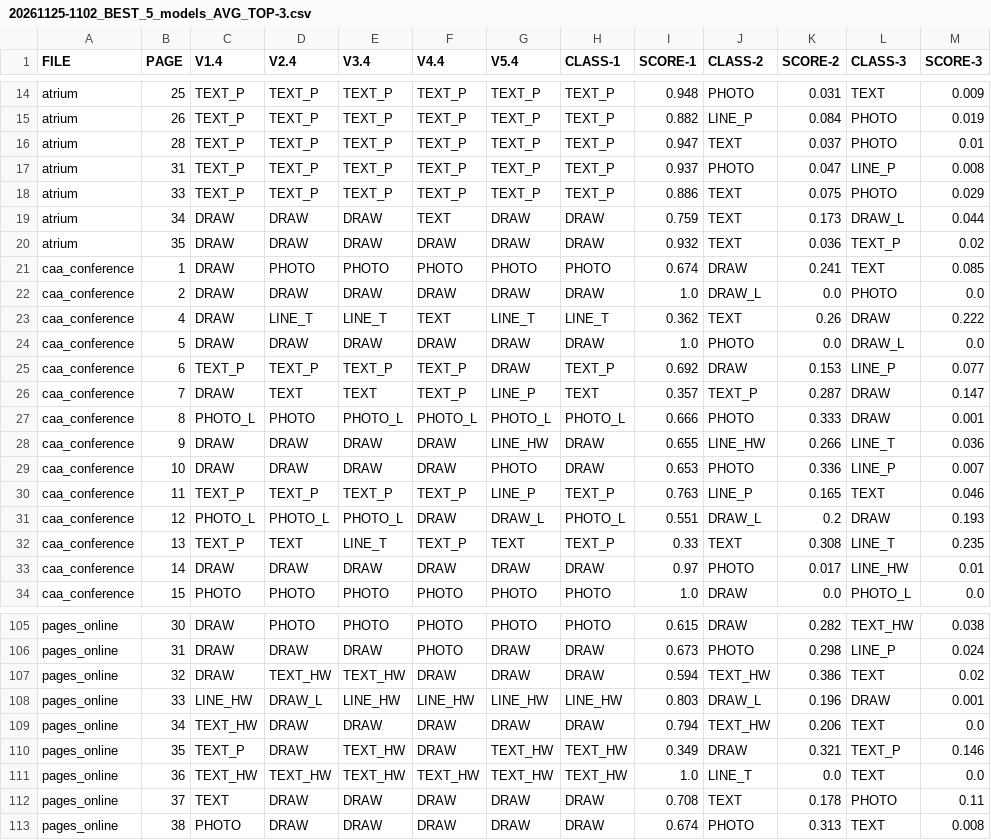
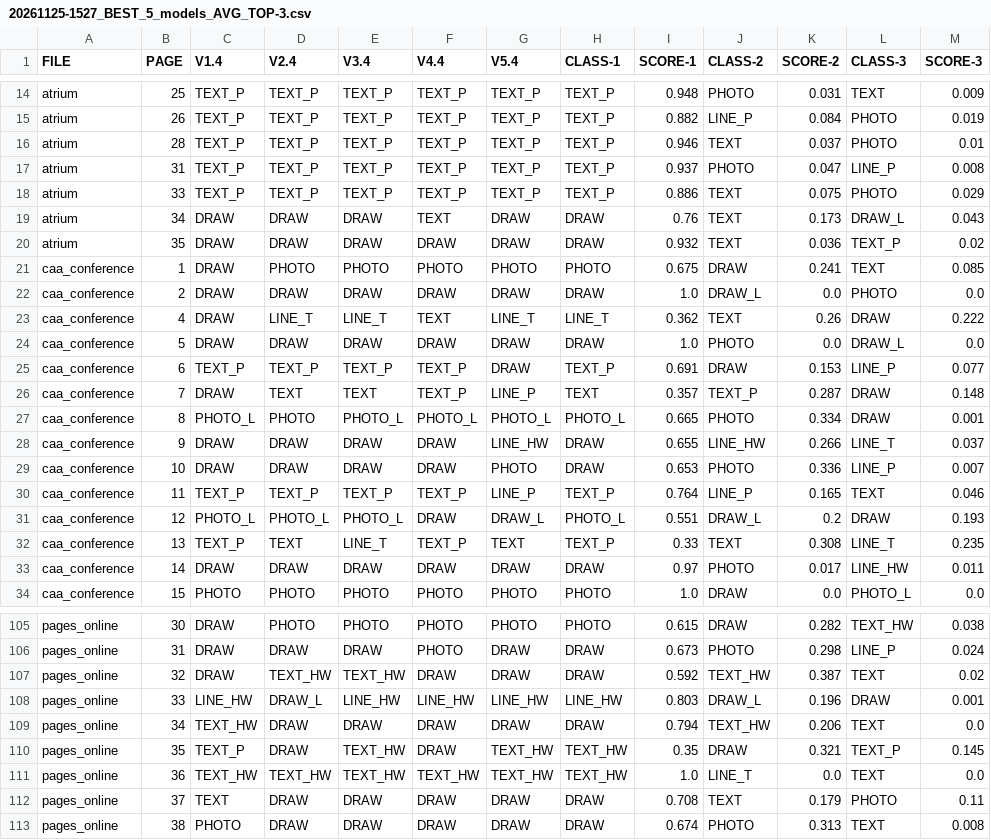
Before and after one commit to ufal/atrium-page-classification, a CSV file: result/tables/20261125-1527_BEST_5_models_AVG_TOP-3.csv (was result/tables/20261125-1102_BEST_5_models_AVG_TOP-3.csv), drawn as a sheet; only a part is shown, gaps mark what is left out; the diff covers the shown part only.

```diff
--- a/result/tables/20261125-1102_BEST_5_models_AVG_TOP-3.csv
+++ b/result/tables/20261125-1527_BEST_5_models_AVG_TOP-3.csv
@@ -15,8 +15,8 @@ atrium,25,TEXT_P,TEXT_P,TEXT_P,TEXT_P,TEXT_P,TEXT_P,0.948,PHOTO,0.031,TEXT,0.009
 atrium,26,TEXT_P,TEXT_P,TEXT_P,TEXT_P,TEXT_P,TEXT_P,0.882,LINE_P,0.084,PHOTO,0.019
-atrium,28,TEXT_P,TEXT_P,TEXT_P,TEXT_P,TEXT_P,TEXT_P,0.947,TEXT,0.037,PHOTO,0.01
+atrium,28,TEXT_P,TEXT_P,TEXT_P,TEXT_P,TEXT_P,TEXT_P,0.946,TEXT,0.037,PHOTO,0.01
 atrium,31,TEXT_P,TEXT_P,TEXT_P,TEXT_P,TEXT_P,TEXT_P,0.937,PHOTO,0.047,LINE_P,0.008
 atrium,33,TEXT_P,TEXT_P,TEXT_P,TEXT_P,TEXT_P,TEXT_P,0.886,TEXT,0.075,PHOTO,0.029
-atrium,34,DRAW,DRAW,DRAW,TEXT,DRAW,DRAW,0.759,TEXT,0.173,DRAW_L,0.044
+atrium,34,DRAW,DRAW,DRAW,TEXT,DRAW,DRAW,0.76,TEXT,0.173,DRAW_L,0.043
 atrium,35,DRAW,DRAW,DRAW,DRAW,DRAW,DRAW,0.932,TEXT,0.036,TEXT_P,0.02
-caa_conference,1,DRAW,PHOTO,PHOTO,PHOTO,PHOTO,PHOTO,0.674,DRAW,0.241,TEXT,0.085
+caa_conference,1,DRAW,PHOTO,PHOTO,PHOTO,PHOTO,PHOTO,0.675,DRAW,0.241,TEXT,0.085
 caa_conference,2,DRAW,DRAW,DRAW,DRAW,DRAW,DRAW,1.0,DRAW_L,0.0,PHOTO,0.0
@@ -24,11 +24,11 @@ caa_conference,4,DRAW,LINE_T,LINE_T,TEXT,LINE_T,LINE_T,0.362,TEXT,0.26,DRAW,0.22
 caa_conference,5,DRAW,DRAW,DRAW,DRAW,DRAW,DRAW,1.0,PHOTO,0.0,DRAW_L,0.0
-caa_conference,6,TEXT_P,TEXT_P,TEXT_P,TEXT_P,DRAW,TEXT_P,0.692,DRAW,0.153,LINE_P,0.077
-caa_conference,7,DRAW,TEXT,TEXT,TEXT_P,LINE_P,TEXT,0.357,TEXT_P,0.287,DRAW,0.147
-caa_conference,8,PHOTO_L,PHOTO,PHOTO_L,PHOTO_L,PHOTO_L,PHOTO_L,0.666,PHOTO,0.333,DRAW,0.001
-caa_conference,9,DRAW,DRAW,DRAW,DRAW,LINE_HW,DRAW,0.655,LINE_HW,0.266,LINE_T,0.036
+caa_conference,6,TEXT_P,TEXT_P,TEXT_P,TEXT_P,DRAW,TEXT_P,0.691,DRAW,0.153,LINE_P,0.077
+caa_conference,7,DRAW,TEXT,TEXT,TEXT_P,LINE_P,TEXT,0.357,TEXT_P,0.287,DRAW,0.148
+caa_conference,8,PHOTO_L,PHOTO,PHOTO_L,PHOTO_L,PHOTO_L,PHOTO_L,0.665,PHOTO,0.334,DRAW,0.001
+caa_conference,9,DRAW,DRAW,DRAW,DRAW,LINE_HW,DRAW,0.655,LINE_HW,0.266,LINE_T,0.037
 caa_conference,10,DRAW,DRAW,DRAW,DRAW,PHOTO,DRAW,0.653,PHOTO,0.336,LINE_P,0.007
-caa_conference,11,TEXT_P,TEXT_P,TEXT_P,TEXT_P,LINE_P,TEXT_P,0.763,LINE_P,0.165,TEXT,0.046
+caa_conference,11,TEXT_P,TEXT_P,TEXT_P,TEXT_P,LINE_P,TEXT_P,0.764,LINE_P,0.165,TEXT,0.046
 caa_conference,12,PHOTO_L,PHOTO_L,PHOTO_L,DRAW,DRAW_L,PHOTO_L,0.551,DRAW_L,0.2,DRAW,0.193
 caa_conference,13,TEXT_P,TEXT,LINE_T,TEXT_P,TEXT,TEXT_P,0.33,TEXT,0.308,LINE_T,0.235
-caa_conference,14,DRAW,DRAW,DRAW,DRAW,DRAW,DRAW,0.97,PHOTO,0.017,LINE_HW,0.01
+caa_conference,14,DRAW,DRAW,DRAW,DRAW,DRAW,DRAW,0.97,PHOTO,0.017,LINE_HW,0.011
 caa_conference,15,PHOTO,PHOTO,PHOTO,PHOTO,PHOTO,PHOTO,1.0,DRAW,0.0,PHOTO_L,0.0
@@ -106,8 +106,8 @@ pages_online,30,DRAW,PHOTO,PHOTO,PHOTO,PHOTO,PHOTO,0.615,DRAW,0.282,TEXT_HW,0.03
 pages_online,31,DRAW,DRAW,DRAW,PHOTO,DRAW,DRAW,0.673,PHOTO,0.298,LINE_P,0.024
-pages_online,32,DRAW,TEXT_HW,TEXT_HW,DRAW,DRAW,DRAW,0.594,TEXT_HW,0.386,TEXT,0.02
+pages_online,32,DRAW,TEXT_HW,TEXT_HW,DRAW,DRAW,DRAW,0.592,TEXT_HW,0.387,TEXT,0.02
 pages_online,33,LINE_HW,DRAW_L,LINE_HW,LINE_HW,LINE_HW,LINE_HW,0.803,DRAW_L,0.196,DRAW,0.001
 pages_online,34,TEXT_HW,DRAW,DRAW,DRAW,DRAW,DRAW,0.794,TEXT_HW,0.206,TEXT,0.0
-pages_online,35,TEXT_P,DRAW,TEXT_HW,DRAW,TEXT_HW,TEXT_HW,0.349,DRAW,0.321,TEXT_P,0.146
+pages_online,35,TEXT_P,DRAW,TEXT_HW,DRAW,TEXT_HW,TEXT_HW,0.35,DRAW,0.321,TEXT_P,0.145
 pages_online,36,TEXT_HW,TEXT_HW,TEXT_HW,TEXT_HW,TEXT_HW,TEXT_HW,1.0,LINE_T,0.0,TEXT,0.0
-pages_online,37,TEXT,DRAW,DRAW,DRAW,DRAW,DRAW,0.708,TEXT,0.178,PHOTO,0.11
+pages_online,37,TEXT,DRAW,DRAW,DRAW,DRAW,DRAW,0.708,TEXT,0.179,PHOTO,0.11
 pages_online,38,PHOTO,DRAW,DRAW,DRAW,DRAW,DRAW,0.674,PHOTO,0.313,TEXT,0.008
```
Also changed, not shown: 65 edited cells elsewhere in this file, result/tables/20261125-1527_v14_TOP-3.csv, result/tables/20261125-1527_v24_TOP-3.csv, 10 other files.
